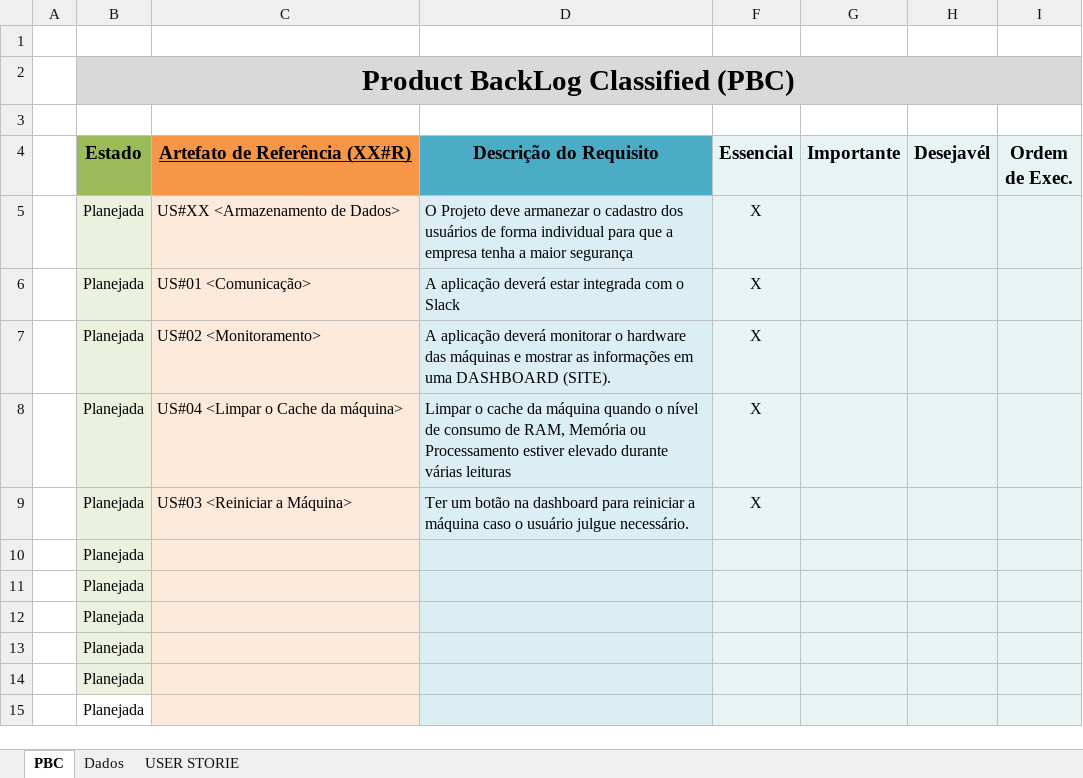
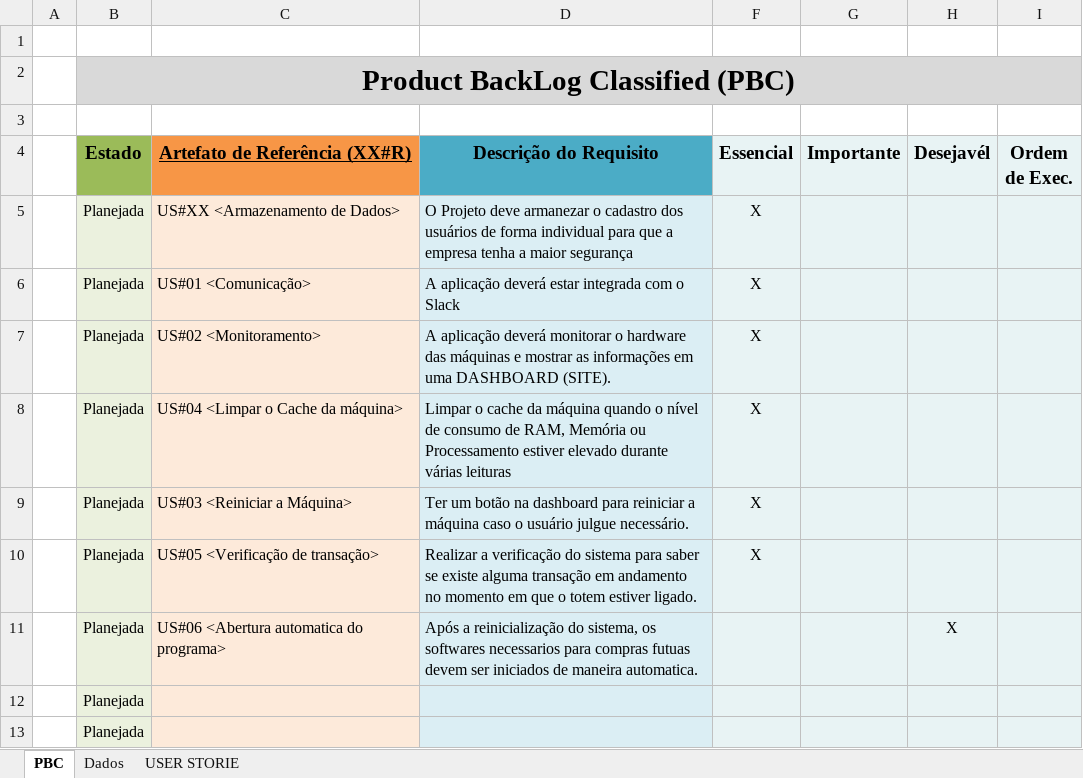
Before and after one commit to GuilhermeAlmeida0602/Grupo_04-2ADSA, an Excel workbook: Análise de Sistemas/PBC - Product Backlog Classified V2.xlsx, sheet PBC, drawn as a sheet; only a part is shown; the shorter side is filled out with more unchanged rows; values as stored, in another font and other column widths than the file's, no borders; charts and pictures and conditional formats not drawn; removed rows and columns are numbered as before the commit, all else as after; the diff names each change by its address in the sheet, - before the commit and + after, or states it on an @@ line.

Commit message:
Ajust do backlog e criação de User Storie

```diff
--- a/Análise de Sistemas/PBC - Product Backlog Classified V2.xlsx (sheet PBC)
+++ b/Análise de Sistemas/PBC - Product Backlog Classified V2.xlsx (sheet PBC)
-row 10:  | Planejada
-row 11:  | Planejada
+row 10:  | Planejada | US#05 <Verificação de transação> | Realizar a verificação do sistema para saber se existe alguma transação em andamento no momento em que o totem estiver ligado. | X
+row 11:  | Planejada | US#06 <Abertura automatica do programa> | Após a reinicialização do sistema, os softwares necessarios para compras futuas devem ser iniciados de maneira automatica. |  |  | X
```
Also changed, not shown: charts or pictures, 1 other file.
